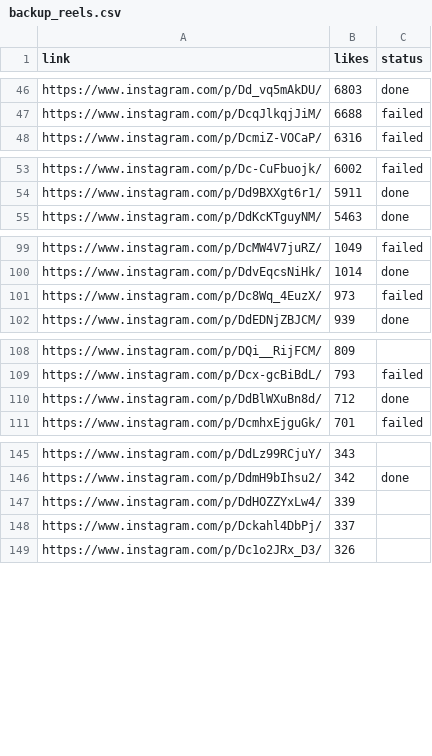
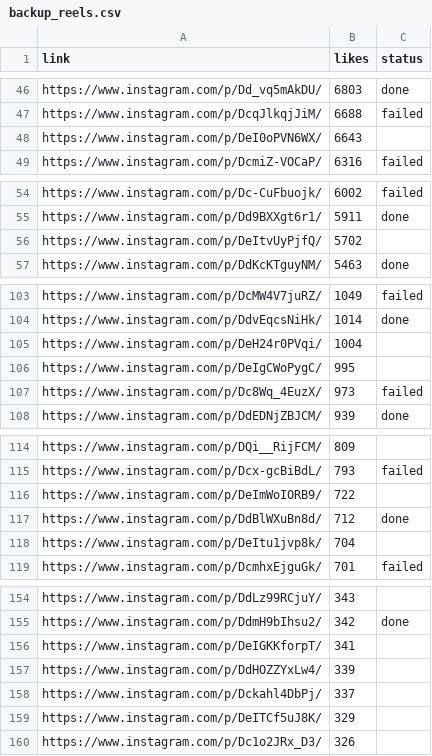
Before and after one commit to rjydly/feedity.tv, a CSV file: backup_reels.csv, drawn as a sheet; only a part is shown, gaps mark what is left out; the diff covers the shown part only; the diff names each change by its address in the sheet, - before the commit and + after, or states it on an @@ line.

```diff
--- a/backup_reels.csv
+++ b/backup_reels.csv
+row 48: https://www.instagram.com/p/DeI0oPVN6WX/ | 6643
+row 56: https://www.instagram.com/p/DeItvUyPjfQ/ | 5702
+row 105: https://www.instagram.com/p/DeH24r0PVqi/ | 1004
+row 106: https://www.instagram.com/p/DeIgCWoPygC/ | 995
+row 116: https://www.instagram.com/p/DeImWoIORB9/ | 722
+row 118: https://www.instagram.com/p/DeItu1jvp8k/ | 704
+row 156: https://www.instagram.com/p/DeIGKKforpT/ | 341
+row 159: https://www.instagram.com/p/DeITCf5uJ8K/ | 329
```
Also changed, not shown: 4 added rows elsewhere in this file, 1 other file.
